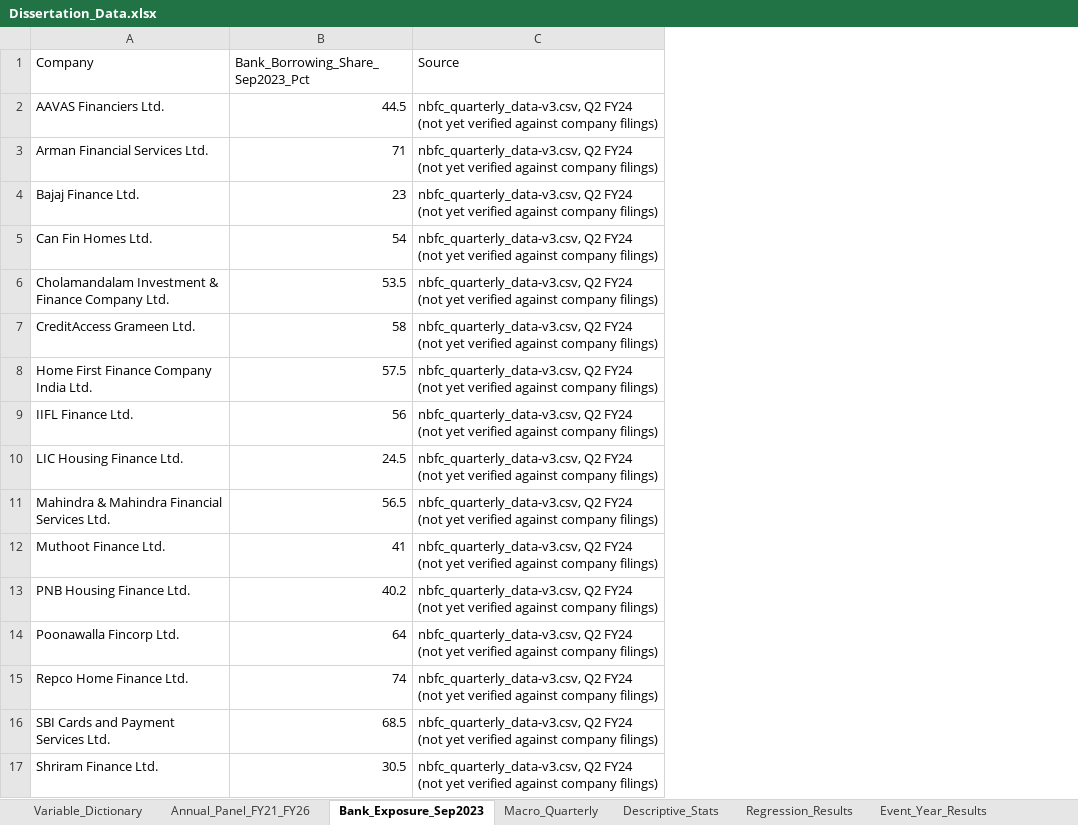
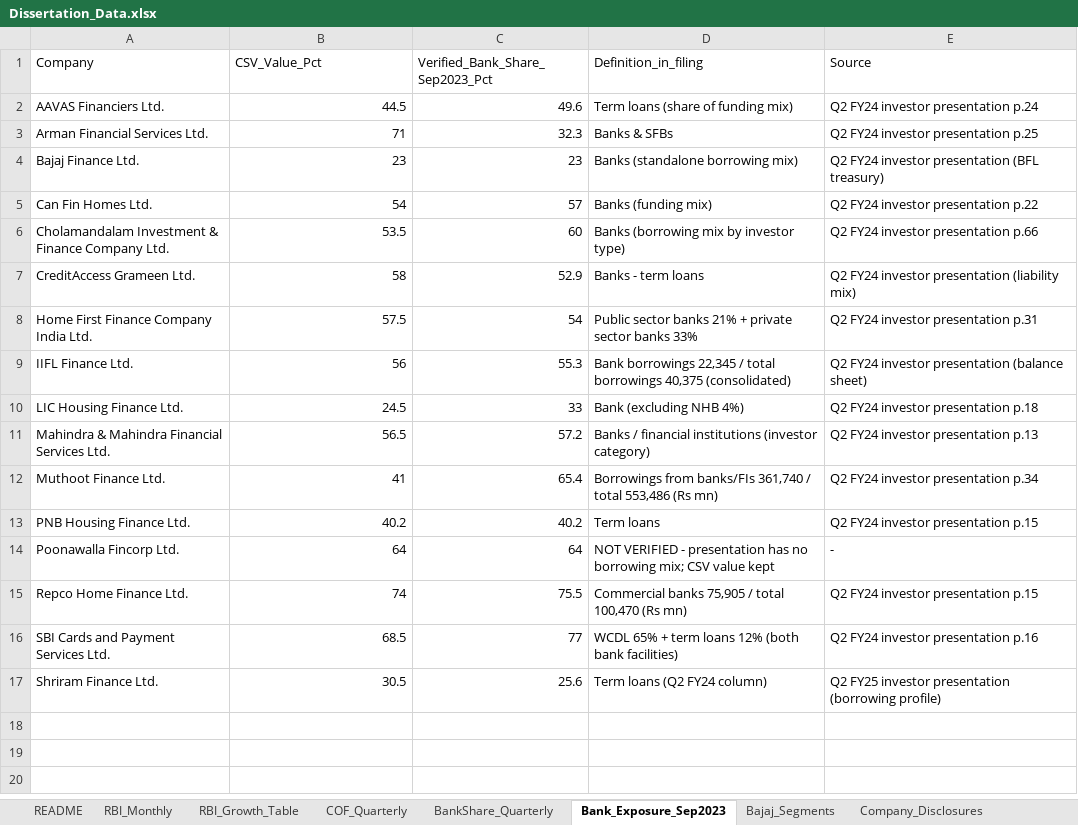
Before and after one commit to nityamgupta173/Claude-Dissertation, an Excel workbook: Dissertation_Data.xlsx, sheet Bank_Exposure_Sep2023, drawn as a sheet; values as stored, in another font and other column widths than the file's, no borders; addresses are those after the commit; the diff names each change by its address in the sheet, - before the commit and + after, or states it on an @@ line.

```diff
--- a/Dissertation_Data.xlsx (sheet Bank_Exposure_Sep2023)
+++ b/Dissertation_Data.xlsx (sheet Bank_Exposure_Sep2023)
-sheet tab: Variable_Dictionary
+sheet tab: README
-sheet tab: Annual_Panel_FY21_FY26
+sheet tab: RBI_Monthly
-sheet tab: Macro_Quarterly
+sheet tab: COF_Quarterly
-sheet tab: Descriptive_Stats
+sheet tab: BankShare_Quarterly
-sheet tab: Event_Year_Results
+sheet tab: Bajaj_Segments
-sheet tab: Regression_Results
+sheet tab: RBI_Growth_Table
@@ sheet tab order changed: README | RBI_Monthly | RBI_Growth_Table | COF_Quarterly | BankShare_Quarterly | Bank_Exposure_Sep2023 | Bajaj_Segments | Company_Disclosures @@
+column C (Verified_Bank_Share_Sep2023_Pct), rows 2-17: 49.6 | 32.3 | 23 | 57 | 60 | 52.9 | 54 | 55.3 | 33 | 57.2 | 65.4 | 40.2 | 64 | 75.5 | 77 | 25.6
+column D (Definition_in_filing), rows 2-17: Term loans (share of funding mix) | Banks & SFBs | Banks (standalone borrowing mix) | Banks (funding mix) | Banks (borrowing mix by investor type) | Banks - term loans | Public sector banks 21% + private sector banks 33% | Bank borrowings 22,345 / total borrowings 40,375 (consolidated) | Bank (excluding NHB 4%) | Banks / financial institutions (investor category) | Borrowings from banks/FIs 361,740 / total 553,486 (Rs mn) | Term loans | NOT VERIFIED - presentation has no borrowing mix; CSV value kept | Commercial banks 75,905 / total 100,470 (Rs mn) | WCDL 65% + term loans 12% (both bank facilities) | Term loans (Q2 FY24 column)
-B1: Bank_Borrowing_Share_Sep2023_Pct
+B1: CSV_Value_Pct
-E2 (Source): nbfc_quarterly_data-v3.csv, Q2 FY24 (not yet verified against company filings)
+E2 (Source): Q2 FY24 investor presentation p.24
-E3 (Source): nbfc_quarterly_data-v3.csv, Q2 FY24 (not yet verified against company filings)
+E3 (Source): Q2 FY24 investor presentation p.25
-E4 (Source): nbfc_quarterly_data-v3.csv, Q2 FY24 (not yet verified against company filings)
+E4 (Source): Q2 FY24 investor presentation (BFL treasury)
-E5 (Source): nbfc_quarterly_data-v3.csv, Q2 FY24 (not yet verified against company filings)
+E5 (Source): Q2 FY24 investor presentation p.22
-E6 (Source): nbfc_quarterly_data-v3.csv, Q2 FY24 (not yet verified against company filings)
+E6 (Source): Q2 FY24 investor presentation p.66
-E7 (Source): nbfc_quarterly_data-v3.csv, Q2 FY24 (not yet verified against company filings)
+E7 (Source): Q2 FY24 investor presentation (liability mix)
-E8 (Source): nbfc_quarterly_data-v3.csv, Q2 FY24 (not yet verified against company filings)
+E8 (Source): Q2 FY24 investor presentation p.31
-E9 (Source): nbfc_quarterly_data-v3.csv, Q2 FY24 (not yet verified against company filings)
+E9 (Source): Q2 FY24 investor presentation (balance sheet)
-E10 (Source): nbfc_quarterly_data-v3.csv, Q2 FY24 (not yet verified against company filings)
+E10 (Source): Q2 FY24 investor presentation p.18
-E11 (Source): nbfc_quarterly_data-v3.csv, Q2 FY24 (not yet verified against company filings)
+E11 (Source): Q2 FY24 investor presentation p.13
-E12 (Source): nbfc_quarterly_data-v3.csv, Q2 FY24 (not yet verified against company filings)
+E12 (Source): Q2 FY24 investor presentation p.34
-E13 (Source): nbfc_quarterly_data-v3.csv, Q2 FY24 (not yet verified against company filings)
+E13 (Source): Q2 FY24 investor presentation p.15
-E14 (Source): nbfc_quarterly_data-v3.csv, Q2 FY24 (not yet verified against company filings)
+E14 (Source): -
-E15 (Source): nbfc_quarterly_data-v3.csv, Q2 FY24 (not yet verified against company filings)
+E15 (Source): Q2 FY24 investor presentation p.15
-E16 (Source): nbfc_quarterly_data-v3.csv, Q2 FY24 (not yet verified against company filings)
+E16 (Source): Q2 FY24 investor presentation p.16
-E17 (Source): nbfc_quarterly_data-v3.csv, Q2 FY24 (not yet verified against company filings)
+E17 (Source): Q2 FY25 investor presentation (borrowing profile)
```
Also changed, not shown: sheet COF_Quarterly, sheet RBI_Monthly, sheet BankShare_Quarterly, sheet Bajaj_Segments, sheet Company_Disclosures, sheet README, other sheet tabs, 17 other files.
